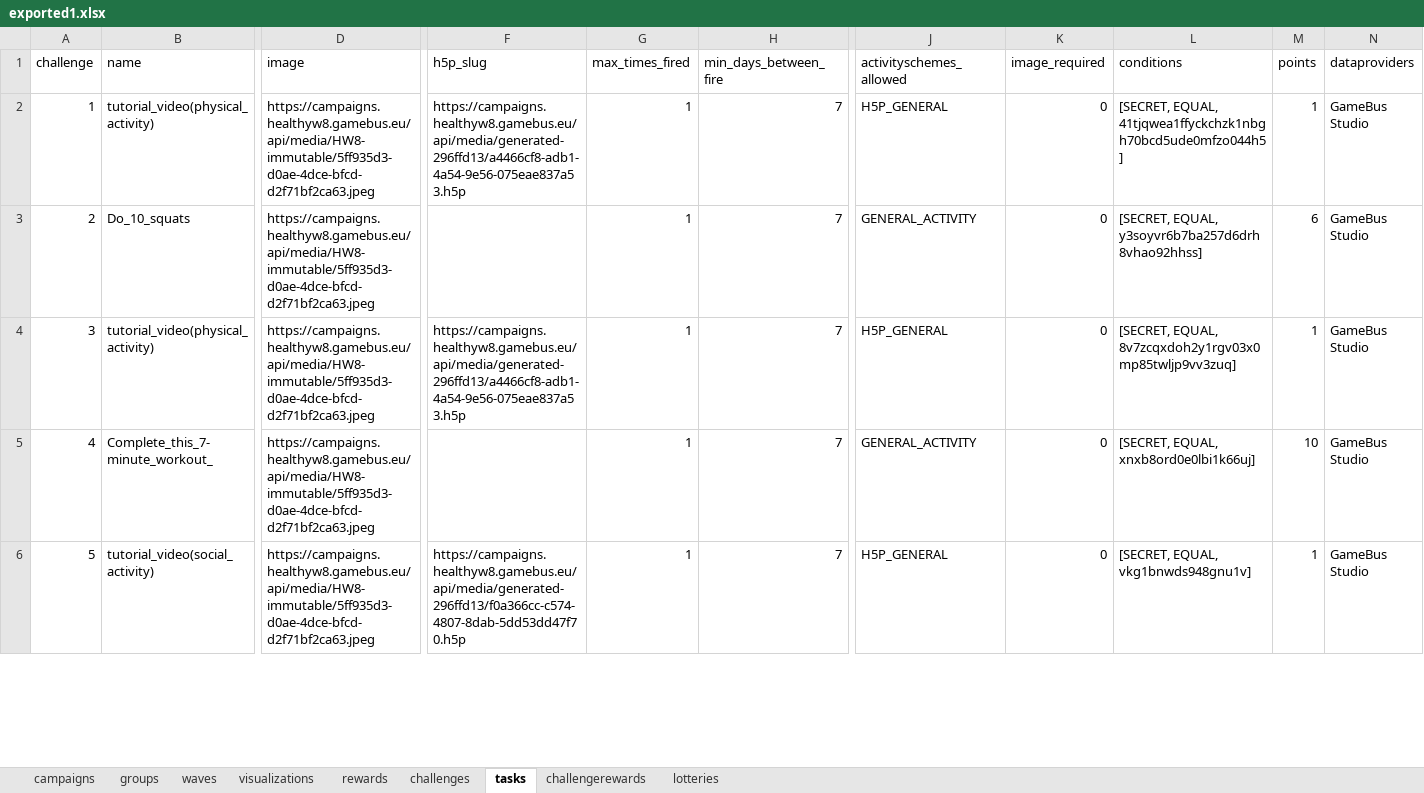
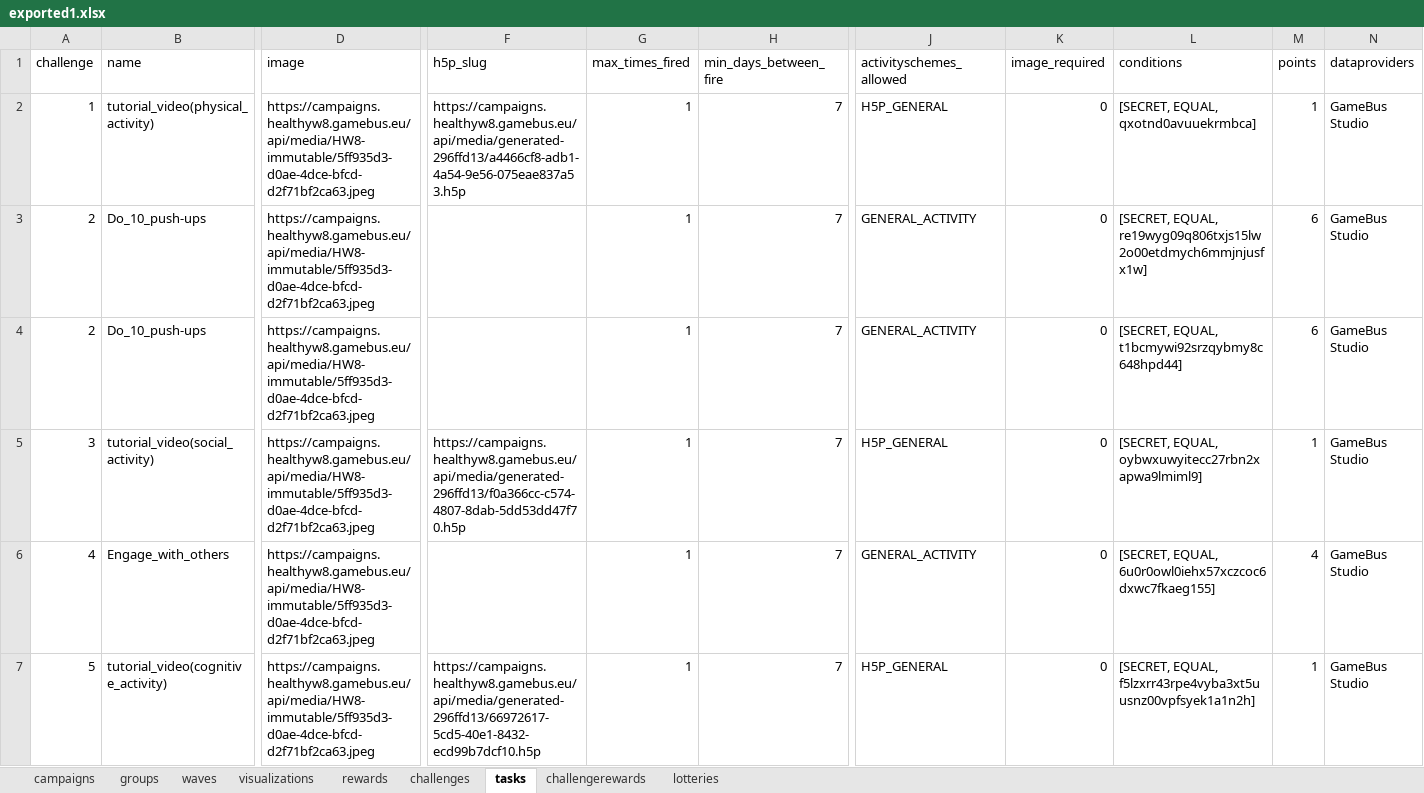
Before and after one commit to Cryoscopic-E/APLES, an Excel workbook: data/exported1.xlsx, sheet tasks, drawn as a sheet; only a part is shown, gaps mark what is left out; values as stored, in another font and other column widths than the file's, no borders; addresses are those after the commit; rows hold the shown columns only; the diff covers the shown part only; the diff names each change by its address in the sheet, - before the commit and + after, or states it on an @@ line.

```diff
--- a/data/exported1.xlsx (sheet tasks)
+++ b/data/exported1.xlsx (sheet tasks)
-L2 (conditions): [SECRET, EQUAL, 41tjqwea1ffyckchzk1nbgh70bcd5ude0mfzo044h5]
+L2 (conditions): [SECRET, EQUAL, qxotnd0avuuekrmbca]
+row 3: 2 | Do_10_push-ups | https://campaigns.healthyw8.gamebus.eu/api/media/HW8-immutable/5ff935d3-d0ae-4dce-bfcd-d2f71bf2ca63.jpeg |  | 1 | 7 | GENERAL_ACTIVITY | 0 | [SECRET, EQUAL, re19wyg09q806txjs15lw2o00etdmych6mmjnjusfx1w] | 6 | GameBus Studio
-B4 (name): Do_10_squats
+B4 (name): Do_10_push-ups
-L4 (conditions): [SECRET, EQUAL, y3soyvr6b7ba257d6drh8vhao92hhss]
+L4 (conditions): [SECRET, EQUAL, t1bcmywi92srzqybmy8c648hpd44]
-B5 (name): tutorial_video(physical_activity)
+B5 (name): tutorial_video(social_activity)
-F5 (h5p_slug): https://campaigns.healthyw8.gamebus.eu/api/media/generated-296ffd13/a4466cf8-adb1-4a54-9e56-075eae837a53.h5p
+F5 (h5p_slug): https://campaigns.healthyw8.gamebus.eu/api/media/generated-296ffd13/f0a366cc-c574-4807-8dab-5dd53dd47f70.h5p
-L5 (conditions): [SECRET, EQUAL, 8v7zcqxdoh2y1rgv03x0mp85twljp9vv3zuq]
+L5 (conditions): [SECRET, EQUAL, oybwxuwyitecc27rbn2xapwa9lmiml9]
-B6 (name): Complete_this_7-minute_workout_
+B6 (name): Engage_with_others
-L6 (conditions): [SECRET, EQUAL, xnxb8ord0e0lbi1k66uj]
+L6 (conditions): [SECRET, EQUAL, 6u0r0owl0iehx57xczcoc6dxwc7fkaeg155]
-M6 (points): 10
+M6 (points): 4
-B7 (name): tutorial_video(social_activity)
+B7 (name): tutorial_video(cognitive_activity)
-F7 (h5p_slug): https://campaigns.healthyw8.gamebus.eu/api/media/generated-296ffd13/f0a366cc-c574-4807-8dab-5dd53dd47f70.h5p
+F7 (h5p_slug): https://campaigns.healthyw8.gamebus.eu/api/media/generated-296ffd13/66972617-5cd5-40e1-8432-ecd99b7dcf10.h5p
-L7 (conditions): [SECRET, EQUAL, vkg1bnwds948gnu1v]
+L7 (conditions): [SECRET, EQUAL, f5lzxrr43rpe4vyba3xt5uusnz00vpfsyek1a1n2h]
```
Also changed, not shown: 4 removed rows and 2 edited cells elsewhere in this sheet, sheet challenges, 4 other files.
